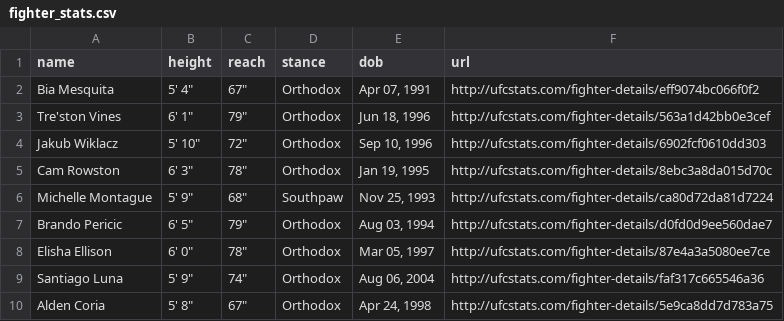
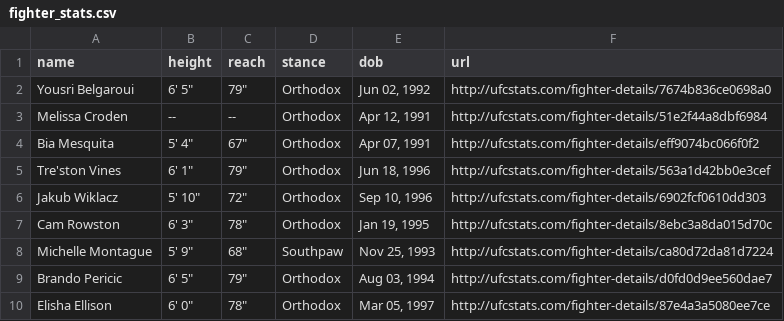
Before and after one commit to alexchandler100/UFC_Prediction_2022, a CSV file: src/content/data/processed/fighter_stats.csv, drawn as a sheet; only a part is shown; the shorter side is filled out with more unchanged rows; the diff names each change by its address in the sheet, - before the commit and + after, or states it on an @@ line.

```diff
--- a/src/content/data/processed/fighter_stats.csv
+++ b/src/content/data/processed/fighter_stats.csv
+row 2: Yousri Belgaroui | 6' 5" | 79" | Orthodox | Jun 02, 1992 | http://ufcstats.com/fighter-details/7674b836ce0698a0
+row 3: Melissa Croden | -- | -- | Orthodox | Apr 12, 1991 | http://ufcstats.com/fighter-details/51e2f44a8dbf6984
```
Also changed, not shown: 27 other files.
